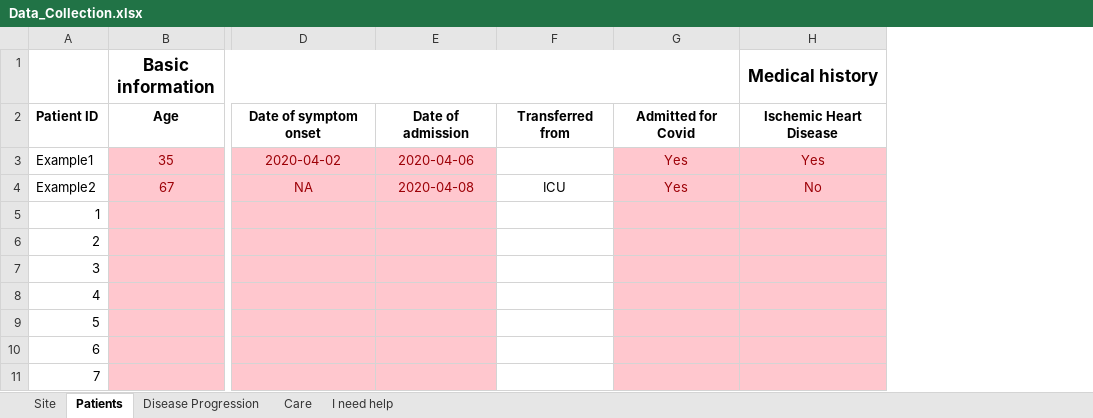
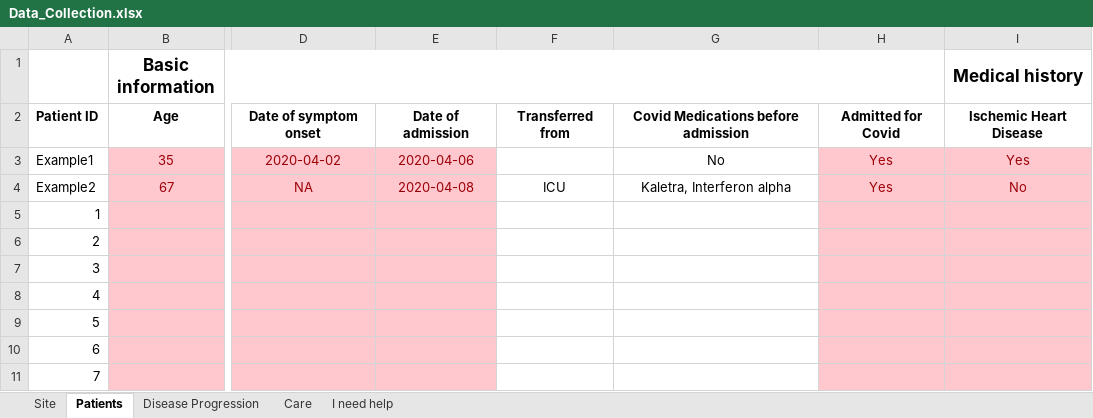
Before and after one commit to cas-bioinf/covid19retrospective, an Excel workbook: public_data/Data_Collection.xlsx, sheet Patients, drawn as a sheet; only a part is shown, gaps mark what is left out; values as stored, in another font and other column widths than the file's, no borders; conditional formats not drawn; the diff names each change by its address in the sheet, - before the commit and + after, or states it on an @@ line.

Commit message:
Updated data collection tables to 1.3.1

```diff
--- a/public_data/Data_Collection.xlsx (sheet Patients)
+++ b/public_data/Data_Collection.xlsx (sheet Patients)
+column G, rows 2-4: Covid Medications before admission | No | Kaletra, Interferon alpha
```
Also changed, not shown: sheet I need help, 1 other file.
